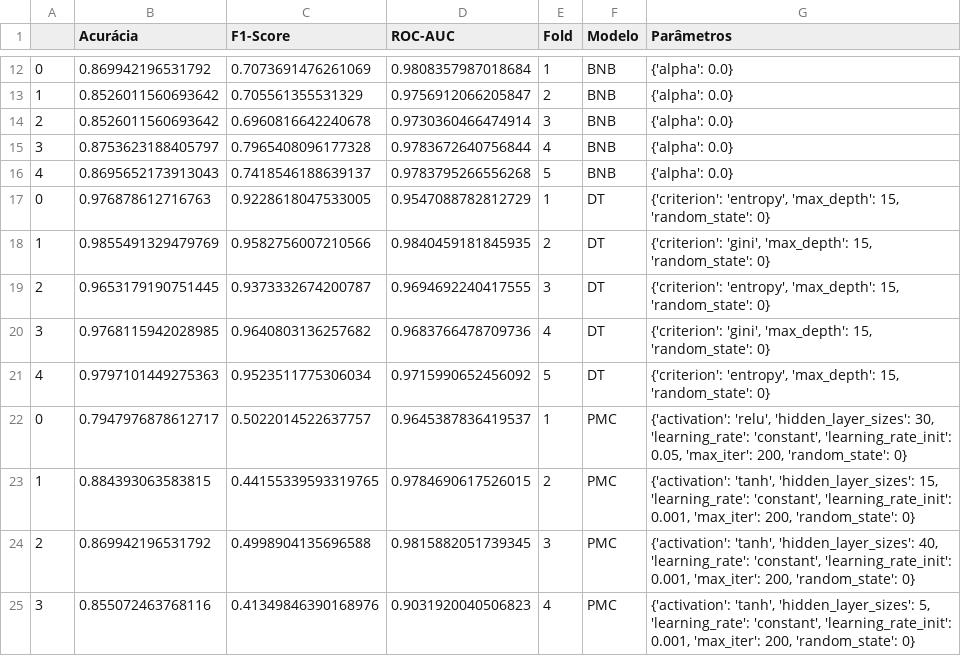
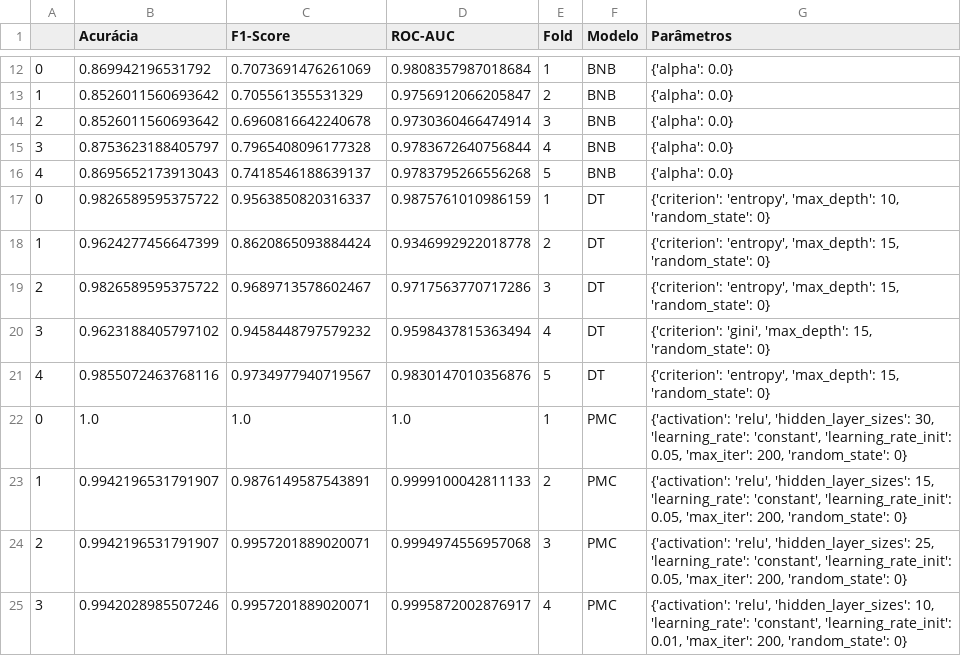
Before and after one commit to lucas-fpaiva/AnalisePred-PES, a CSV file: Projeto/car_eval/Car_results.csv, drawn as a sheet; only a part is shown, gaps mark what is left out; the diff covers the shown part only.

Commit message:
Resultados após remoção da coluna ID

```diff
--- a/Projeto/car_eval/Car_results.csv
+++ b/Projeto/car_eval/Car_results.csv
@@ -16,10 +16,10 @@
 4,0.8695652173913043,0.7418546188639137,0.9783795266556268,5,BNB,{'alpha': 0.0}
-0,0.976878612716763,0.9228618047533005,0.9547088782812729,1,DT,"{'criterion': 'entropy', 'max_depth': 15, 'random_state': 0}"
-1,0.9855491329479769,0.9582756007210566,0.9840459181845935,2,DT,"{'criterion': 'gini', 'max_depth': 15, 'random_state': 0}"
-2,0.9653179190751445,0.9373332674200787,0.9694692240417555,3,DT,"{'criterion': 'entropy', 'max_depth': 15, 'random_state': 0}"
-3,0.9768115942028985,0.9640803136257682,0.9683766478709736,4,DT,"{'criterion': 'gini', 'max_depth': 15, 'random_state': 0}"
-4,0.9797101449275363,0.9523511775306034,0.9715990652456092,5,DT,"{'criterion': 'entropy', 'max_depth': 15, 'random_state': 0}"
-0,0.7947976878612717,0.5022014522637757,0.9645387836419537,1,PMC,"{'activation': 'relu', 'hidden_layer_sizes': 30, 'learning_rate': 'constant', 'learning_rate_init': 0.05, 'max_iter': 200, 'random_state': 0}"
-1,0.884393063583815,0.44155339593319765,0.9784690617526015,2,PMC,"{'activation': 'tanh', 'hidden_layer_sizes': 15, 'learning_rate': 'constant', 'learning_rate_init': 0.001, 'max_iter': 200, 'random_state': 0}"
-2,0.869942196531792,0.4998904135696588,0.9815882051739345,3,PMC,"{'activation': 'tanh', 'hidden_layer_sizes': 40, 'learning_rate': 'constant', 'learning_rate_init': 0.001, 'max_iter': 200, 'random_state': 0}"
-3,0.855072463768116,0.41349846390168976,0.9031920040506823,4,PMC,"{'activation': 'tanh', 'hidden_layer_sizes': 5, 'learning_rate': 'constant', 'learning_rate_init': 0.001, 'max_iter': 200, 'random_state': 0}"
+0,0.9826589595375722,0.9563850820316337,0.9875761010986159,1,DT,"{'criterion': 'entropy', 'max_depth': 10, 'random_state': 0}"
+1,0.9624277456647399,0.8620865093884424,0.9346992922018778,2,DT,"{'criterion': 'entropy', 'max_depth': 15, 'random_state': 0}"
+2,0.9826589595375722,0.9689713578602467,0.9717563770717286,3,DT,"{'criterion': 'entropy', 'max_depth': 15, 'random_state': 0}"
+3,0.9623188405797102,0.9458448797579232,0.9598437815363494,4,DT,"{'criterion': 'gini', 'max_depth': 15, 'random_state': 0}"
+4,0.9855072463768116,0.9734977940719567,0.9830147010356876,5,DT,"{'criterion': 'entropy', 'max_depth': 15, 'random_state': 0}"
+0,1.0,1.0,1.0,1,PMC,"{'activation': 'relu', 'hidden_layer_sizes': 30, 'learning_rate': 'constant', 'learning_rate_init': 0.05, 'max_iter': 200, 'random_state': 0}"
+1,0.9942196531791907,0.9876149587543891,0.9999100042811133,2,PMC,"{'activation': 'relu', 'hidden_layer_sizes': 15, 'learning_rate': 'constant', 'learning_rate_init': 0.05, 'max_iter': 200, 'random_state': 0}"
+2,0.9942196531791907,0.9957201889020071,0.9994974556957068,3,PMC,"{'activation': 'relu', 'hidden_layer_sizes': 25, 'learning_rate': 'constant', 'learning_rate_init': 0.05, 'max_iter': 200, 'random_state': 0}"
+3,0.9942028985507246,0.9957201889020071,0.9995872002876917,4,PMC,"{'activation': 'relu', 'hidden_layer_sizes': 10, 'learning_rate': 'constant', 'learning_rate_init': 0.01, 'max_iter': 200, 'random_state': 0}"
```
Also changed, not shown: 98 edited cells elsewhere in this file, 1 other file.
